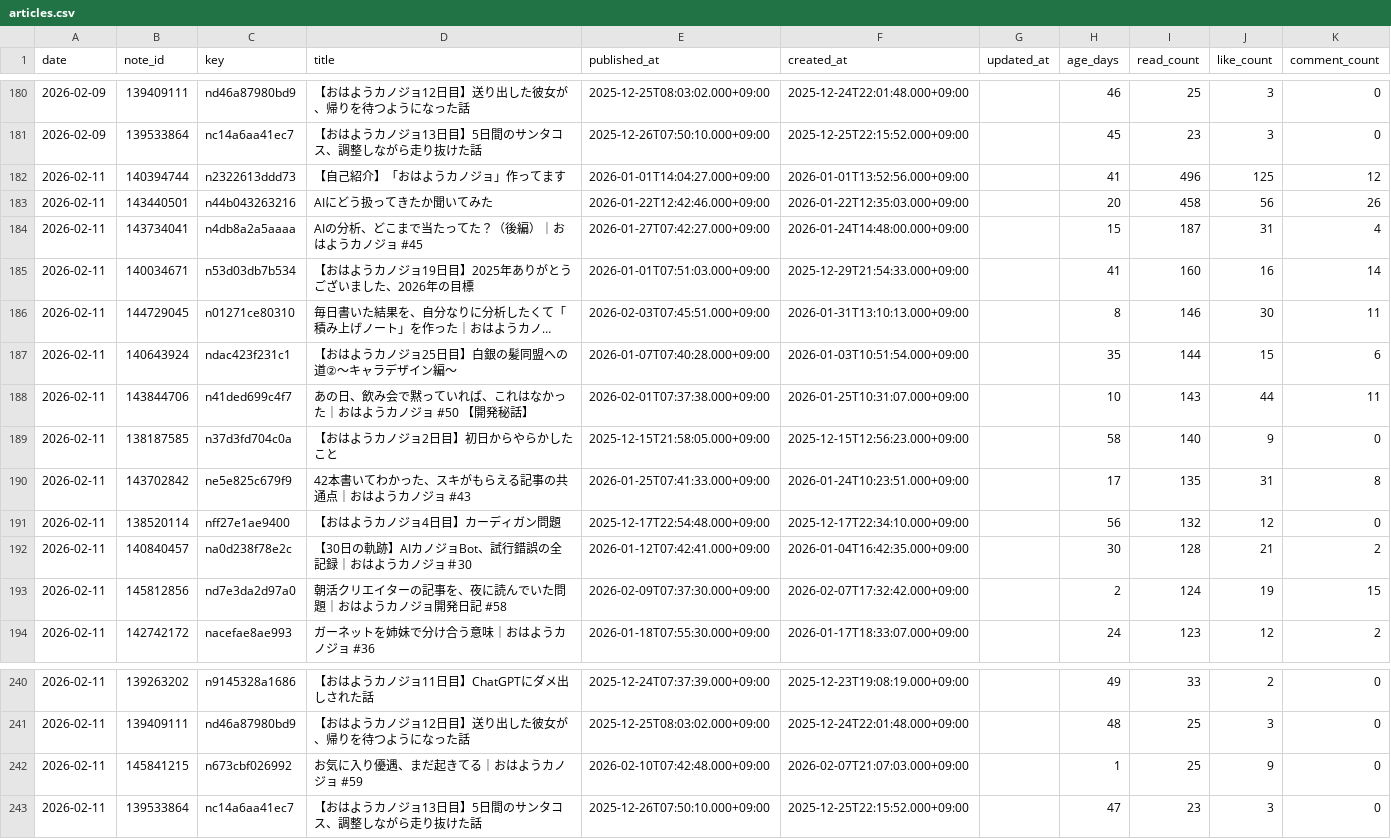
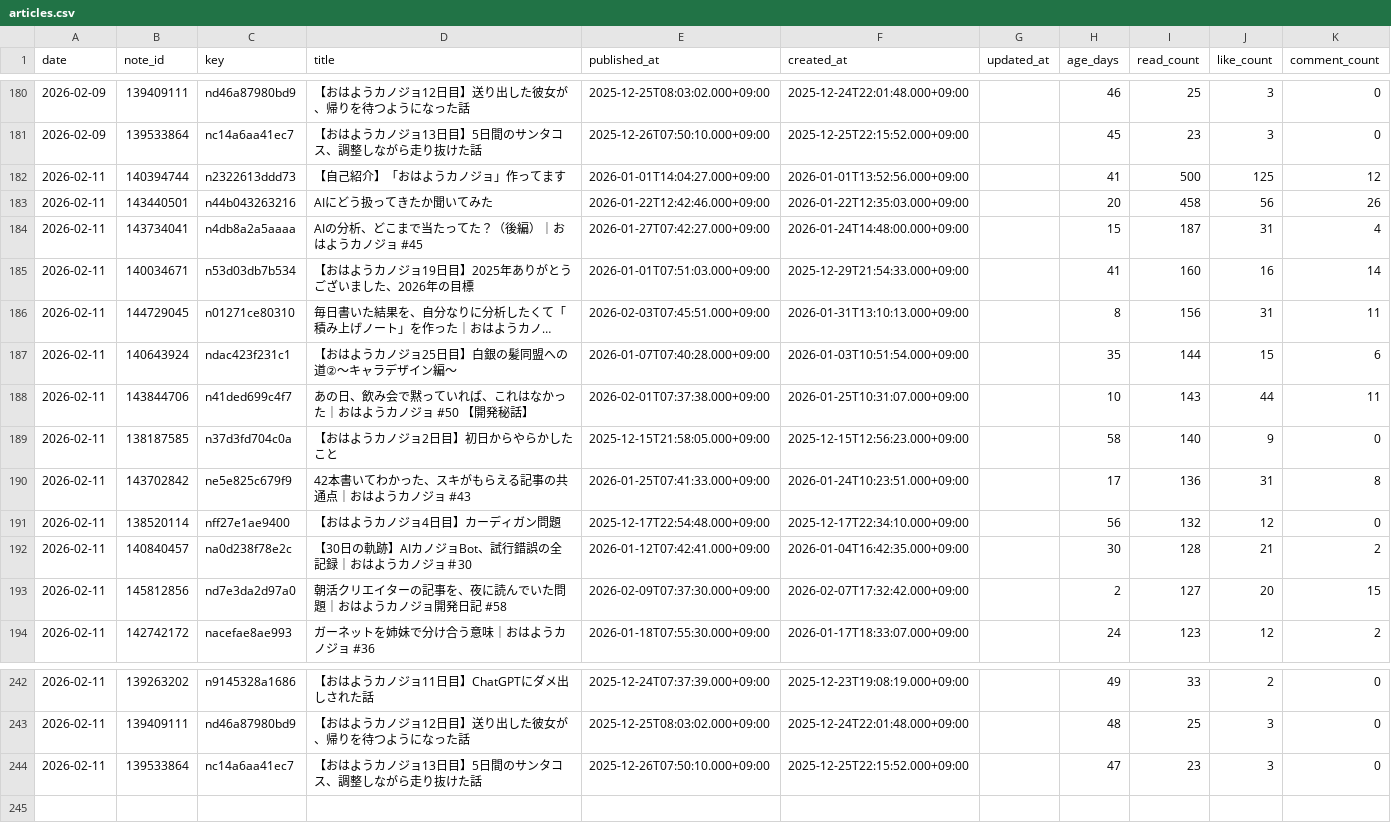
Before and after one commit to hasyamo/note-stats-tracker, a CSV file: data/articles.csv, drawn as a sheet; only a part is shown, gaps mark what is left out; long unchanged cells end in …; removed rows and columns are numbered as before the commit, all else as after; the diff covers the shown part only; the diff names each change by its address in the sheet, - before the commit and + after, or states it on an @@ line.

```diff
--- a/data/articles.csv
+++ b/data/articles.csv
-I182 (read_count): 496
+I182 (read_count): 500
-I186 (read_count): 146
+I186 (read_count): 156
-J186 (like_count): 30
+J186 (like_count): 31
-I190 (read_count): 135
+I190 (read_count): 136
-I193 (read_count): 124
+I193 (read_count): 127
-J193 (like_count): 19
+J193 (like_count): 20
-row 242: 2026-02-11 | 145841215 | n673cbf026992 | お気に入り優遇、まだ起きてる｜おはようカノジョ #59 | 2026-02-10T07:42:48.000+09:00 | 2026-02-07T21:07:03.000+09:00 |  | 1 | 25 | 9 | 0
```
Also changed, not shown: 5 added rows, 3 removed rows and 9 edited cells elsewhere in this file, 2 other files.
